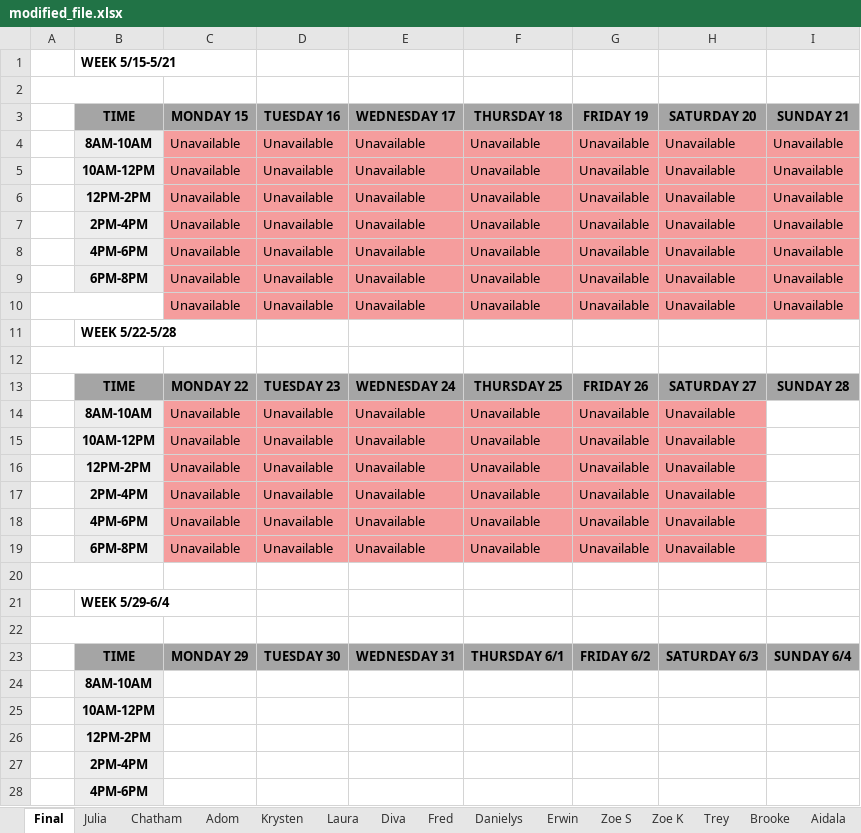
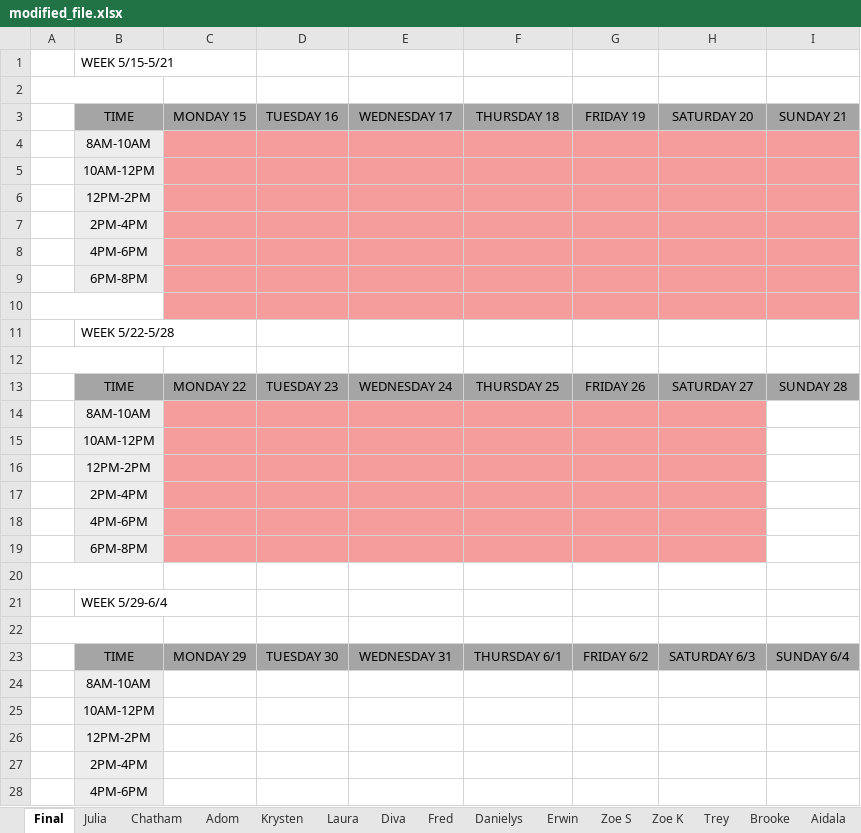
Before and after one commit to oshagan/JYCScheduling, an Excel workbook: modified_file.xlsx, sheet Final, drawn as a sheet; only a part is shown; values as stored, in another font and other column widths than the file's, no borders; removed rows and columns are numbered as before the commit, all else as after; the diff covers the shown part only; the diff names each change by its address in the sheet, - before the commit and + after, or states it on an @@ line.

Commit message:
cleared 'final' sheet

```diff
--- a/modified_file.xlsx (sheet Final)
+++ b/modified_file.xlsx (sheet Final)
-B1 bold: on
+B1 bold: off
-B3:I3 bold: on
+B3:I3 bold: off
-row 4:  | 8AM-10AM | Unavailable | Unavailable | Unavailable | Unavailable | Unavailable | Unavailable | Unavailable
-row 5:  | 10AM-12PM | Unavailable | Unavailable | Unavailable | Unavailable | Unavailable | Unavailable | Unavailable
-row 6:  | 12PM-2PM | Unavailable | Unavailable | Unavailable | Unavailable | Unavailable | Unavailable | Unavailable
-row 7:  | 2PM-4PM | Unavailable | Unavailable | Unavailable | Unavailable | Unavailable | Unavailable | Unavailable
-row 8:  | 4PM-6PM | Unavailable | Unavailable | Unavailable | Unavailable | Unavailable | Unavailable | Unavailable
-row 9:  | 6PM-8PM | Unavailable | Unavailable | Unavailable | Unavailable | Unavailable | Unavailable | Unavailable
+row 4:  | 8AM-10AM
+row 5:  | 10AM-12PM
+row 6:  | 12PM-2PM
+row 7:  | 2PM-4PM
+row 8:  | 4PM-6PM
+row 9:  | 6PM-8PM
-row 10:  |  | Unavailable | Unavailable | Unavailable | Unavailable | Unavailable | Unavailable | Unavailable
+row 10: (empty)
-B11 bold: on
+B11 bold: off
-B13:I13 bold: on
+B13:I13 bold: off
-row 14:  | 8AM-10AM | Unavailable | Unavailable | Unavailable | Unavailable | Unavailable | Unavailable
-row 15:  | 10AM-12PM | Unavailable | Unavailable | Unavailable | Unavailable | Unavailable | Unavailable
-row 16:  | 12PM-2PM | Unavailable | Unavailable | Unavailable | Unavailable | Unavailable | Unavailable
-row 17:  | 2PM-4PM | Unavailable | Unavailable | Unavailable | Unavailable | Unavailable | Unavailable
-row 18:  | 4PM-6PM | Unavailable | Unavailable | Unavailable | Unavailable | Unavailable | Unavailable
-row 19:  | 6PM-8PM | Unavailable | Unavailable | Unavailable | Unavailable | Unavailable | Unavailable
+row 14:  | 8AM-10AM
+row 15:  | 10AM-12PM
+row 16:  | 12PM-2PM
+row 17:  | 2PM-4PM
+row 18:  | 4PM-6PM
+row 19:  | 6PM-8PM
-B21 bold: on
+B21 bold: off
-B23:I23 bold: on
+B23:I23 bold: off
-B24:B28 bold: on
+B24:B28 bold: off
```
Also changed, not shown: cell formats elsewhere in this sheet, sheet Julia, sheet Adom, sheet Rosa, sheet Zoe S, sheet Danielys, sheet Krysten, 9 more sheets.
